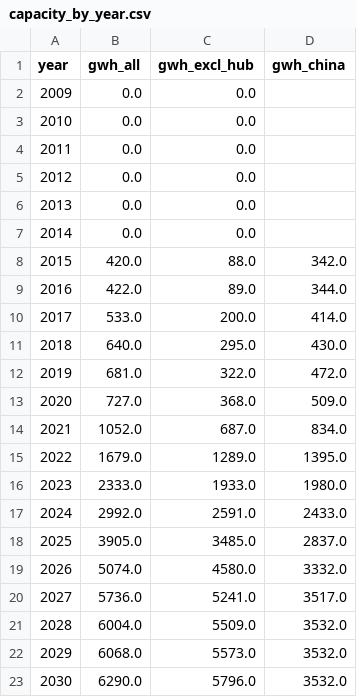
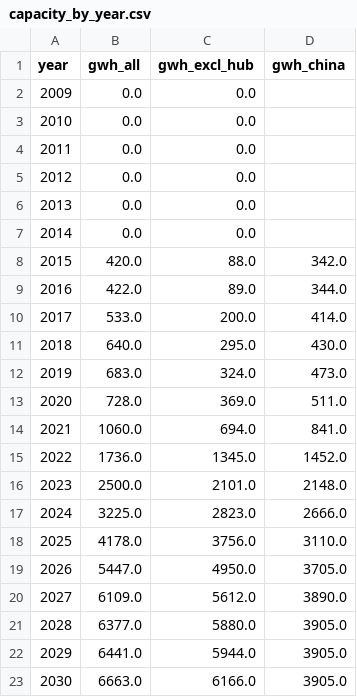
Before and after one commit to dmw24/BatteryFactory, a CSV file: capacity_by_year.csv, drawn as a sheet.

```diff
--- a/capacity_by_year.csv
+++ b/capacity_by_year.csv
@@ -11,13 +11,13 @@ year,gwh_all,gwh_excl_hub,gwh_china
 2018,640.0,295.0,430.0
-2019,681.0,322.0,472.0
-2020,727.0,368.0,509.0
-2021,1052.0,687.0,834.0
-2022,1679.0,1289.0,1395.0
-2023,2333.0,1933.0,1980.0
-2024,2992.0,2591.0,2433.0
-2025,3905.0,3485.0,2837.0
-2026,5074.0,4580.0,3332.0
-2027,5736.0,5241.0,3517.0
-2028,6004.0,5509.0,3532.0
-2029,6068.0,5573.0,3532.0
-2030,6290.0,5796.0,3532.0
+2019,683.0,324.0,473.0
+2020,728.0,369.0,511.0
+2021,1060.0,694.0,841.0
+2022,1736.0,1345.0,1452.0
+2023,2500.0,2101.0,2148.0
+2024,3225.0,2823.0,2666.0
+2025,4178.0,3756.0,3110.0
+2026,5447.0,4950.0,3705.0
+2027,6109.0,5612.0,3890.0
+2028,6377.0,5880.0,3905.0
+2029,6441.0,5944.0,3905.0
+2030,6663.0,6166.0,3905.0
```
Also changed, not shown: candidates.csv, capacity_by_year_region.csv, 6 other files.
